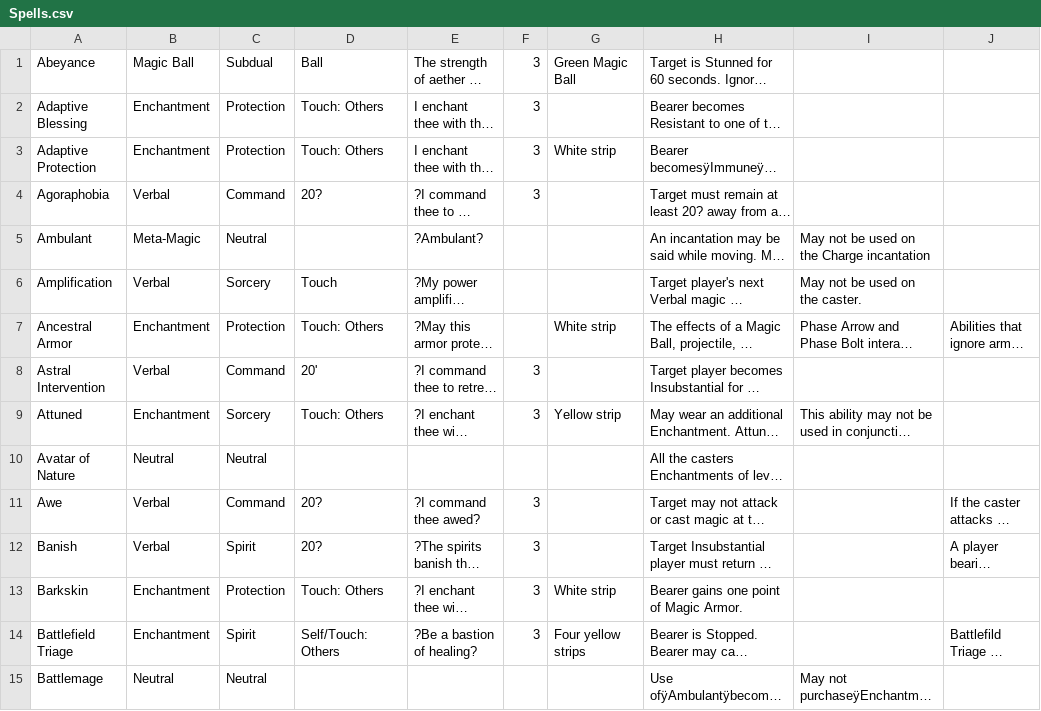
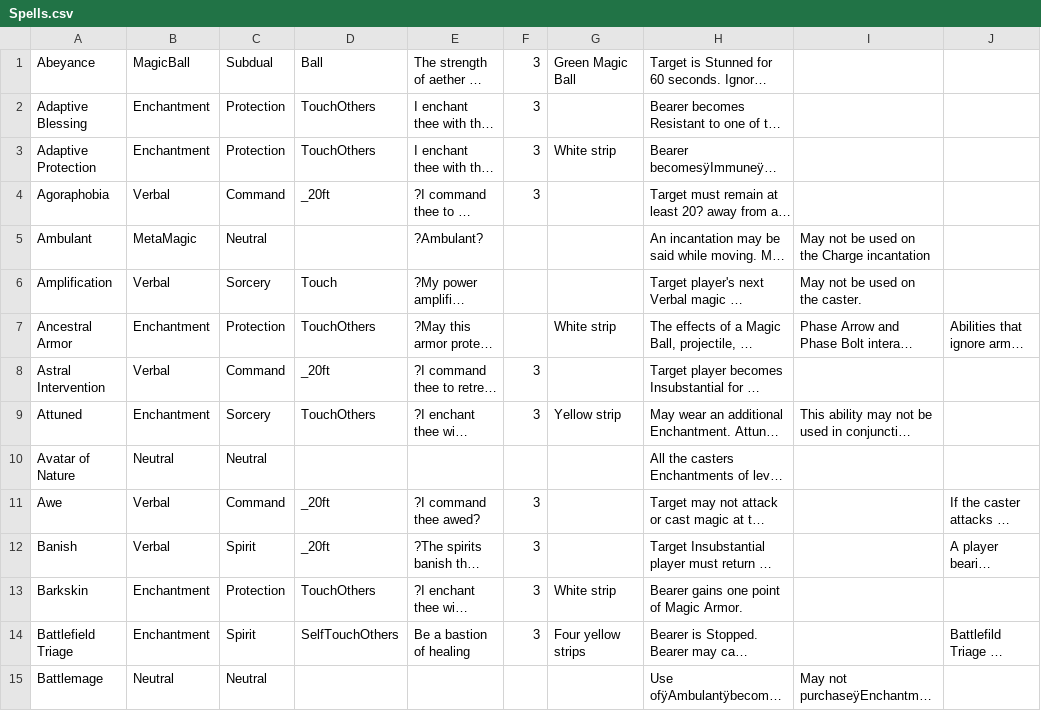
Before and after one commit to RossWright/Grimoire, a CSV file: src/Grimoire/Spells.csv, drawn as a sheet; only a part is shown; long unchanged cells end in …; the diff covers the shown part only; the diff names each change by its address in the sheet, - before the commit and + after, or states it on an @@ line.

```diff
--- a/src/Grimoire/Spells.csv
+++ b/src/Grimoire/Spells.csv
-B1: Magic Ball
+B1: MagicBall
-D2:D3: Touch: Others
+D2:D3: TouchOthers
-D4: 20?
+D4: _20ft
-B5: Meta-Magic
+B5: MetaMagic
-D7: Touch: Others
+D7: TouchOthers
-D8: 20'
+D8: _20ft
-D9: Touch: Others
+D9: TouchOthers
-D11:D12: 20?
+D11:D12: _20ft
-D13: Touch: Others
+D13: TouchOthers
-D14: Self/Touch: Others
+D14: SelfTouchOthers
-E14: ?Be a bastion of healing?
+E14: Be a bastion of healing
```
Also changed, not shown: 74 edited cells elsewhere in this file, 4 other files.
